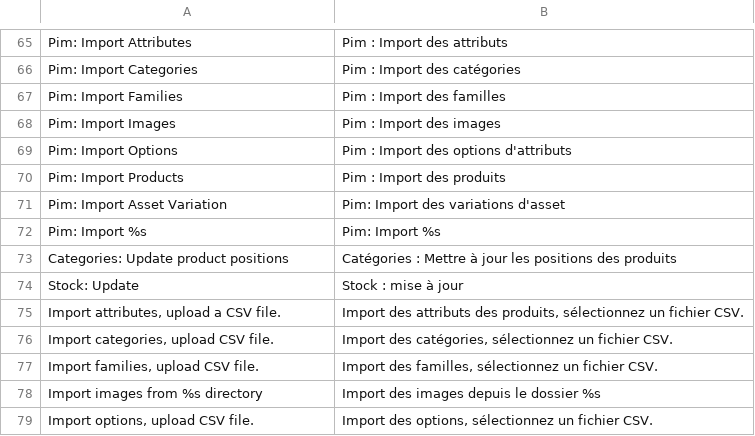
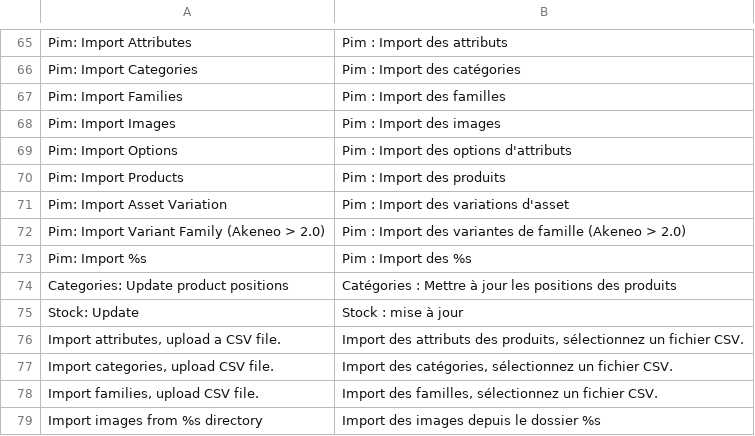
Before and after one commit to Agence-DnD/PIMGento, a CSV file: app/locale/fr_FR/Pimgento_Core.csv, drawn as a sheet; only a part is shown, gaps mark what is left out; the shorter side is filled out with more unchanged rows.

Commit message:
Translation updated

```diff
--- a/app/locale/fr_FR/Pimgento_Core.csv
+++ b/app/locale/fr_FR/Pimgento_Core.csv
@@ -70,4 +70,5 @@
 "Pim: Import Products","Pim : Import des produits"
-"Pim: Import Asset Variation","Pim: Import des variations d'asset"
-"Pim: Import %s","Pim: Import %s"
+"Pim: Import Asset Variation","Pim : Import des variations d'asset"
+"Pim: Import Variant Family (Akeneo > 2.0)","Pim : Import des variantes de famille (Akeneo > 2.0)"
+"Pim: Import %s","Pim : Import des %s"
 "Categories: Update product positions","Catégories : Mettre à jour les positions des produits"
```
Also changed, not shown: app/locale/en_US/Pimgento_Core.csv, 4 other files.
